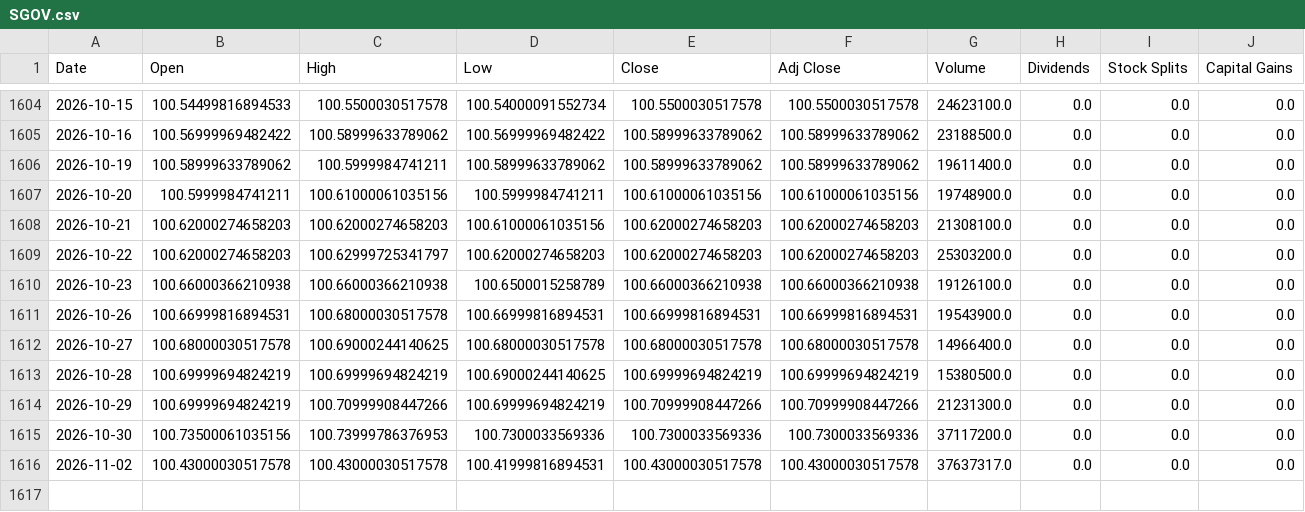
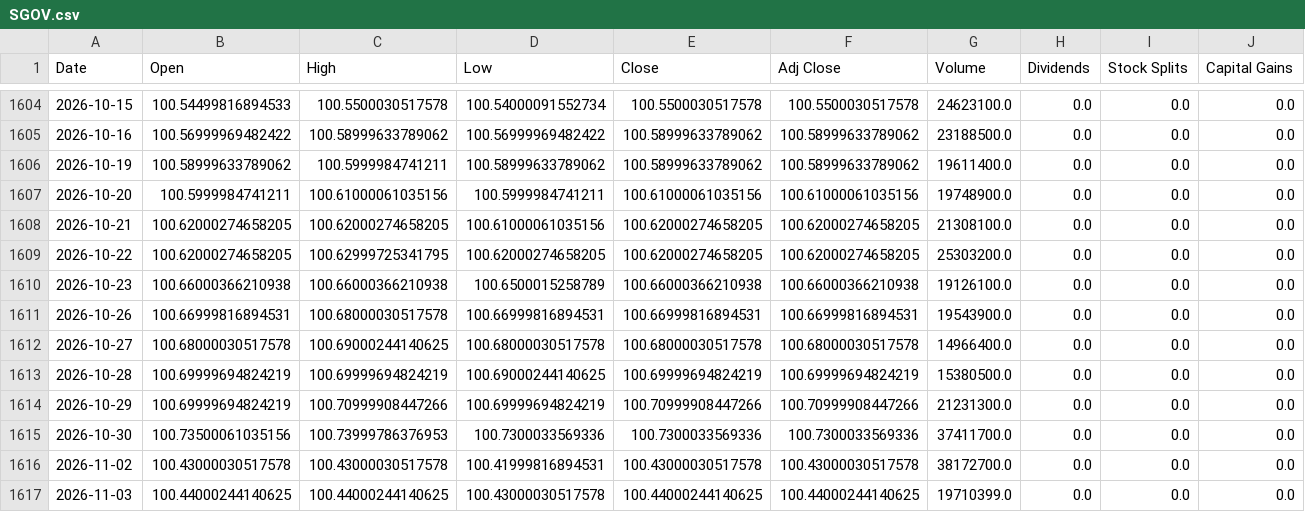
Before and after one commit to a23882005/LivingWaterAI, a CSV file: data/market_history/global/SGOV.csv, drawn as a sheet; only a part is shown, gaps mark what is left out.

```diff
--- a/data/market_history/global/SGOV.csv
+++ b/data/market_history/global/SGOV.csv
@@ -1607,4 +1607,4 @@ Date,Open,High,Low,Close,Adj Close,Volume,Dividends,Stock Splits,Capital Gains
 2026-10-20,100.5999984741211,100.61000061035156,100.5999984741211,100.61000061035156,100.61000061035156,19748900.0,0.0,0.0,0.0
-2026-10-21,100.62000274658203,100.62000274658203,100.61000061035156,100.62000274658203,100.62000274658203,21308100.0,0.0,0.0,0.0
-2026-10-22,100.62000274658203,100.62999725341797,100.62000274658203,100.62000274658203,100.62000274658203,25303200.0,0.0,0.0,0.0
+2026-10-21,100.62000274658205,100.62000274658205,100.61000061035156,100.62000274658205,100.62000274658205,21308100.0,0.0,0.0,0.0
+2026-10-22,100.62000274658205,100.62999725341795,100.62000274658205,100.62000274658205,100.62000274658205,25303200.0,0.0,0.0,0.0
 2026-10-23,100.66000366210938,100.66000366210938,100.6500015258789,100.66000366210938,100.66000366210938,19126100.0,0.0,0.0,0.0
@@ -1614,3 +1614,4 @@ Date,Open,High,Low,Close,Adj Close,Volume,Dividends,Stock Splits,Capital Gains
 2026-10-29,100.69999694824219,100.70999908447266,100.69999694824219,100.70999908447266,100.70999908447266,21231300.0,0.0,0.0,0.0
-2026-10-30,100.73500061035156,100.73999786376953,100.7300033569336,100.7300033569336,100.7300033569336,37117200.0,0.0,0.0,0.0
-2026-11-02,100.43000030517578,100.43000030517578,100.41999816894531,100.43000030517578,100.43000030517578,37637317.0,0.0,0.0,0.0
+2026-10-30,100.73500061035156,100.73999786376953,100.7300033569336,100.7300033569336,100.7300033569336,37411700.0,0.0,0.0,0.0
+2026-11-02,100.43000030517578,100.43000030517578,100.41999816894531,100.43000030517578,100.43000030517578,38172700.0,0.0,0.0,0.0
+2026-11-03,100.44000244140625,100.44000244140625,100.43000030517578,100.44000244140625,100.44000244140625,19710399.0,0.0,0.0,0.0
```
Also changed, not shown: data/market_history/global/DRAM.csv, data/market_history/global/NATO.CN.csv, 19 other files.
